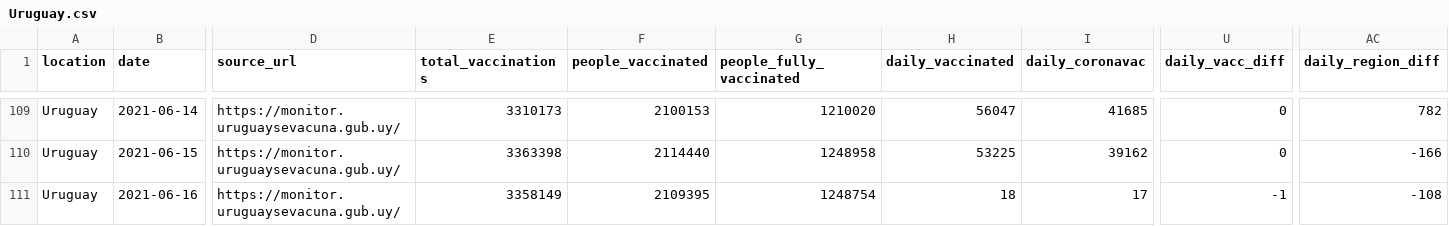
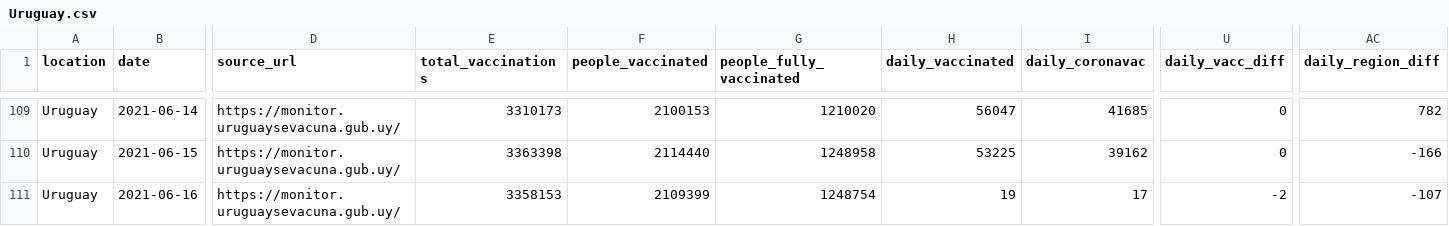
Before and after one commit to 3dgiordano/covid-19-uy-vacc-data, a CSV file: data/Uruguay.csv, drawn as a sheet; only a part is shown, gaps mark what is left out; the diff names each change by its address in the sheet, - before the commit and + after, or states it on an @@ line.

```diff
--- a/data/Uruguay.csv
+++ b/data/Uruguay.csv
-E111 (total_vaccinations): 3358149
+E111 (total_vaccinations): 3358153
-F111 (people_vaccinated): 2109395
+F111 (people_vaccinated): 2109399
-H111 (daily_vaccinated): 18
+H111 (daily_vaccinated): 19
-U111 (daily_vacc_diff): -1
+U111 (daily_vacc_diff): -2
-AC111 (daily_region_diff): -108
+AC111 (daily_region_diff): -107
```
Also changed, not shown: 8 other files.
